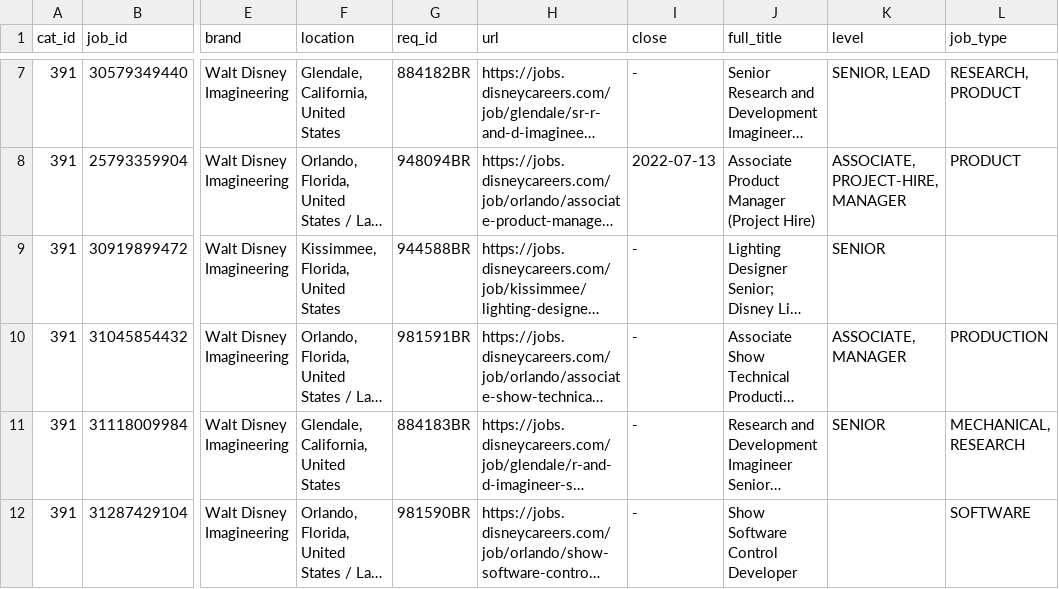
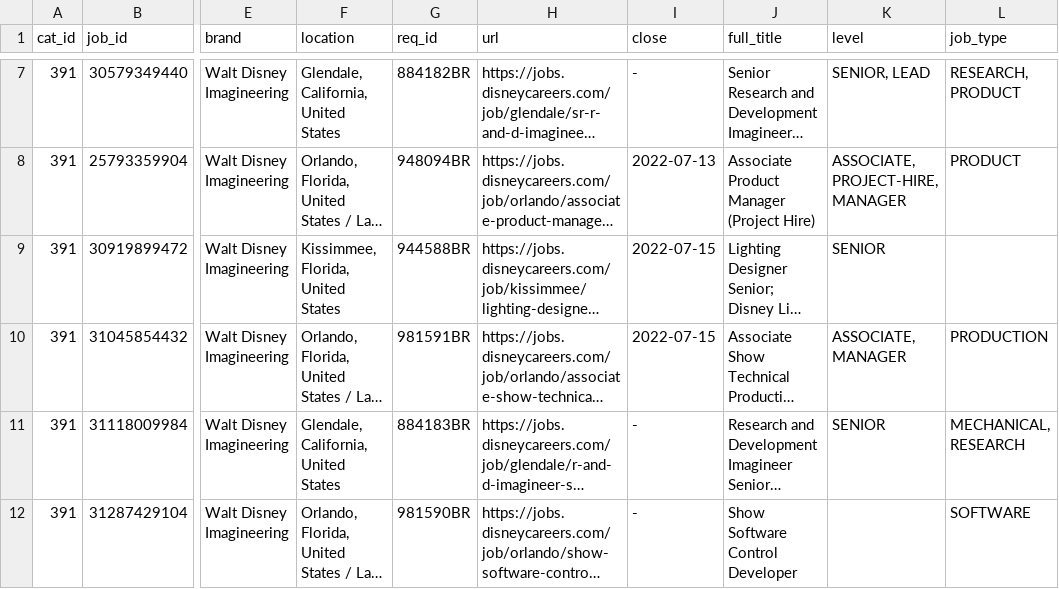
Before and after one commit to dpasse/monte, a CSV file: data/disney/imagineering_jobs.csv, drawn as a sheet; only a part is shown, gaps mark what is left out; long unchanged cells end in …; the diff covers the shown part only; the diff names each change by its address in the sheet, - before the commit and + after, or states it on an @@ line.

```diff
--- a/data/disney/imagineering_jobs.csv
+++ b/data/disney/imagineering_jobs.csv
-I9:I10 (close): -
+I9:I10 (close): 2022-07-15
```
Also changed, not shown: 7 added rows and 39 edited cells elsewhere in this file, 3 other files.
